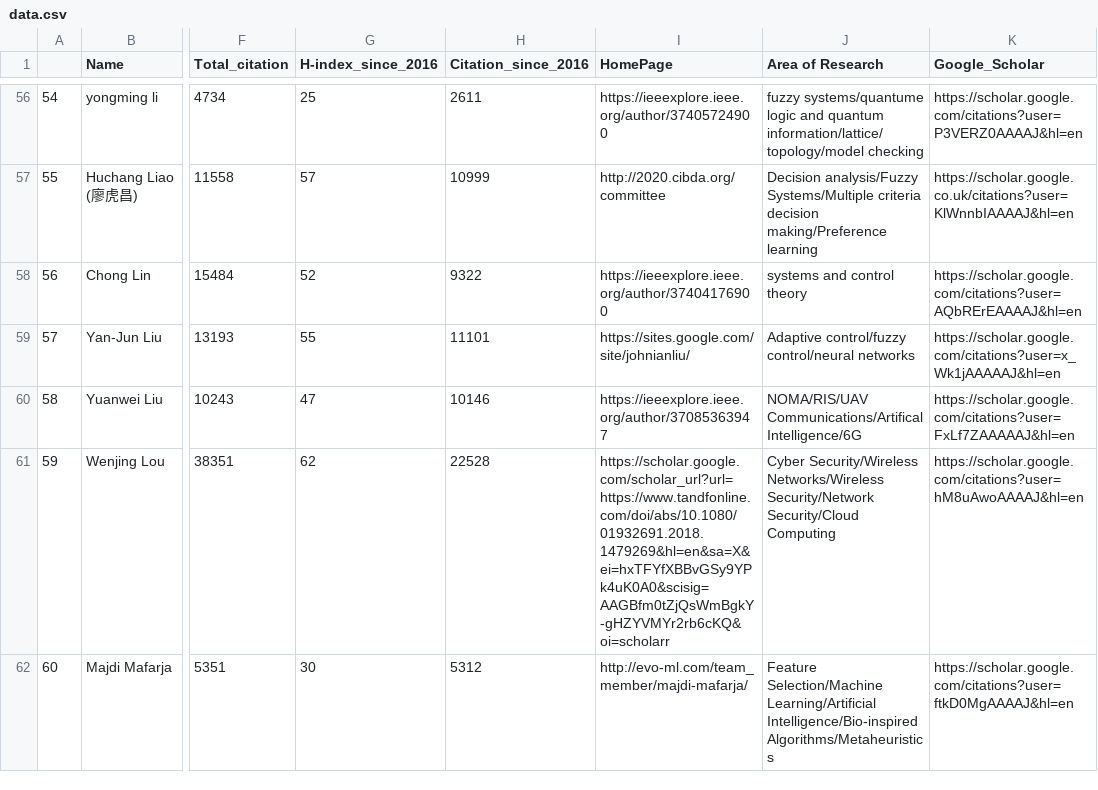
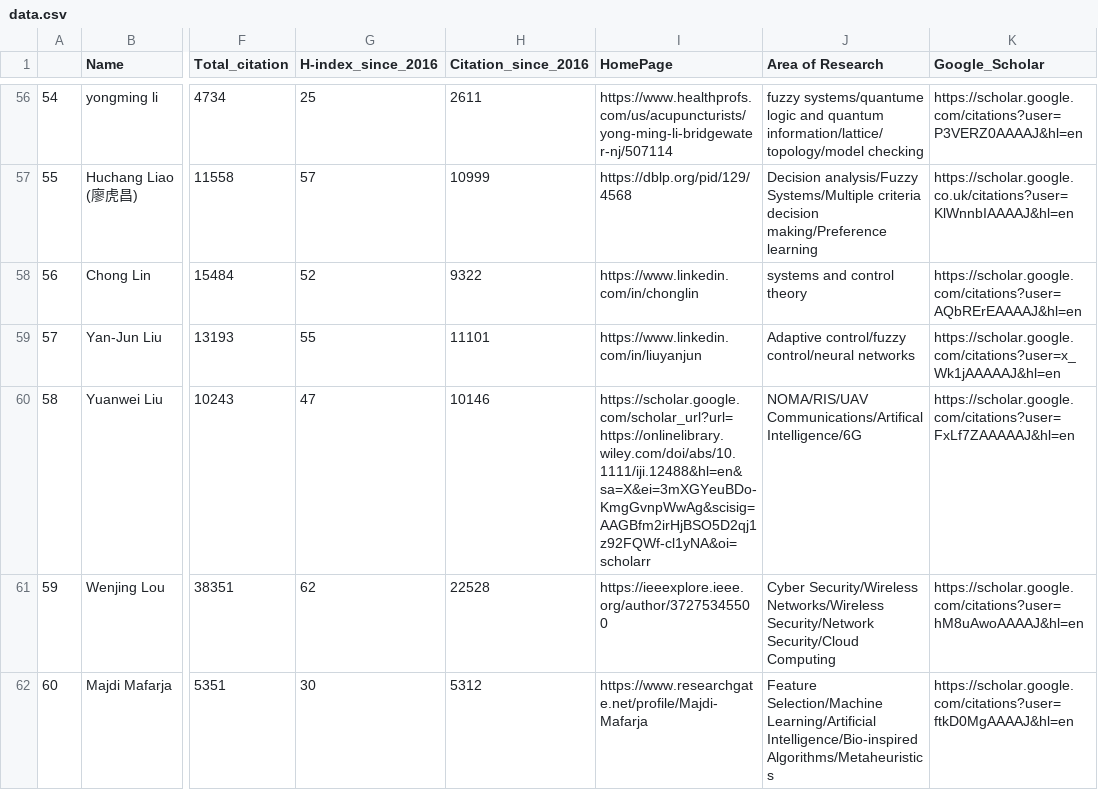
Before and after one commit to cryptogeekk/insights2techinfo, a CSV file: data.csv, drawn as a sheet; only a part is shown, gaps mark what is left out; the diff covers the shown part only; the diff names each change by its address in the sheet, - before the commit and + after, or states it on an @@ line.

```diff
--- a/data.csv
+++ b/data.csv
-I56 (HomePage): https://ieeexplore.ieee.org/author/37405724900
+I56 (HomePage): https://www.healthprofs.com/us/acupuncturists/yong-ming-li-bridgewater-nj/507114
-I57 (HomePage): http://2020.cibda.org/committee
+I57 (HomePage): https://dblp.org/pid/129/4568
-I58 (HomePage): https://ieeexplore.ieee.org/author/37404176900
+I58 (HomePage): https://www.linkedin.com/in/chonglin
-I59 (HomePage): https://sites.google.com/site/johnianliu/
+I59 (HomePage): https://www.linkedin.com/in/liuyanjun
-I60 (HomePage): https://ieeexplore.ieee.org/author/37085363947
+I60 (HomePage): https://scholar.google.com/scholar_url?url=https://onlinelibrary.wiley.com/doi/abs/10.1111/iji.12488&hl=en&sa=X&ei=3mXGYeuBDo-KmgGvnpWwAg&scisig=AAGBfm2irHjBSO5D2qj1z92FQWf-cl1yNA&oi=scholarr
-I61 (HomePage): https://scholar.google.com/scholar_url?url=https://www.tandfonline.com/doi/abs/10.1080/01932691.2018.1479269&hl=en&sa=X&ei=hxTFYfXBBvGSy9YPk4uK0A0&scisig=AAGBfm0tZjQsWmBgkY-gHZYVMYr2rb6cKQ&oi=scholarr
+I61 (HomePage): https://ieeexplore.ieee.org/author/37275345500
-I62 (HomePage): http://evo-ml.com/team_member/majdi-mafarja/
+I62 (HomePage): https://www.researchgate.net/profile/Majdi-Mafarja
```
Also changed, not shown: 96 edited cells elsewhere in this file, 1 other file.
